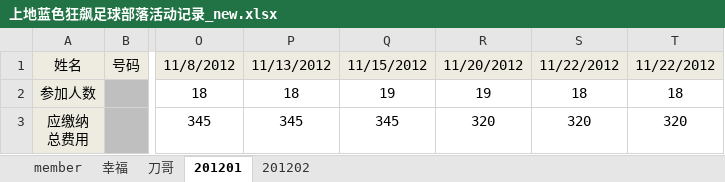
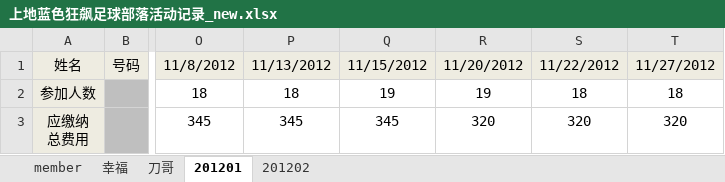
Before and after one commit to jackba/weathervcm, an Excel workbook: house/上地蓝色狂飙足球部落活动记录_new.xlsx, sheet 201201, drawn as a sheet; only a part is shown, gaps mark what is left out; values as stored, in another font and other column widths than the file's, no borders; the diff names each change by its address in the sheet, - before the commit and + after, or states it on an @@ line.

```diff
--- a/house/上地蓝色狂飙足球部落活动记录_new.xlsx (sheet 201201)
+++ b/house/上地蓝色狂飙足球部落活动记录_new.xlsx (sheet 201201)
-T1: 11/22/2012
+T1: 11/27/2012
```
